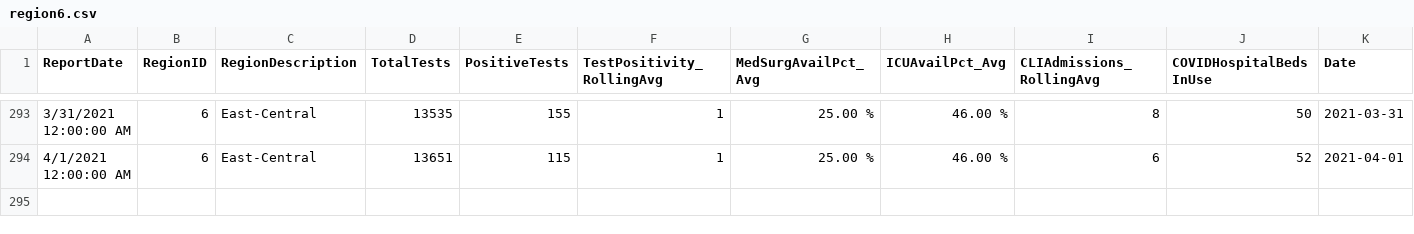
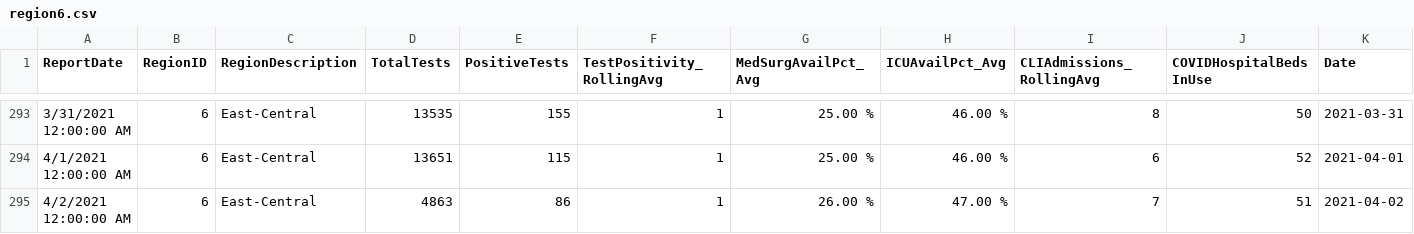
Before and after one commit to bzigterman/CUcovid, a CSV file: idph/region6.csv, drawn as a sheet; only a part is shown, gaps mark what is left out; rows hold the shown columns only; the diff names each change by its address in the sheet, - before the commit and + after, or states it on an @@ line.

```diff
--- a/idph/region6.csv
+++ b/idph/region6.csv
+row 295: 4/2/2021 12:00:00 AM | 6 | East-Central | 4863 | 86 | 1 | 26.00 % | 47.00 % | 7 | 51 | 2021-04-02
```
Also changed, not shown: data/CUcovid.csv, idph/region6noUI.csv, 26 other files.
